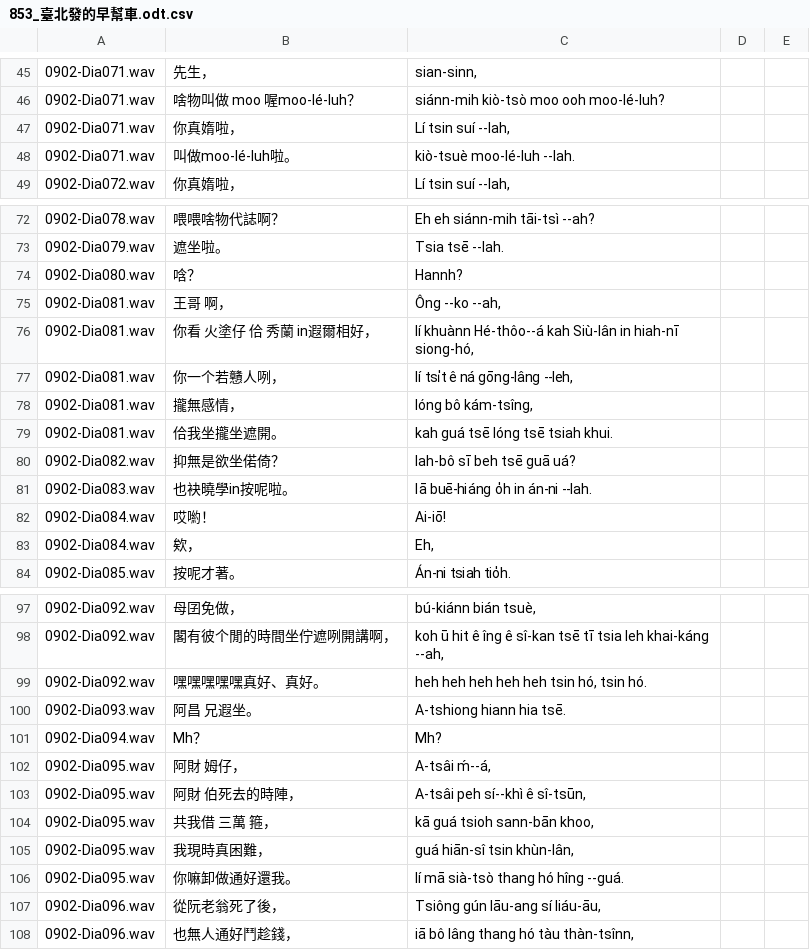
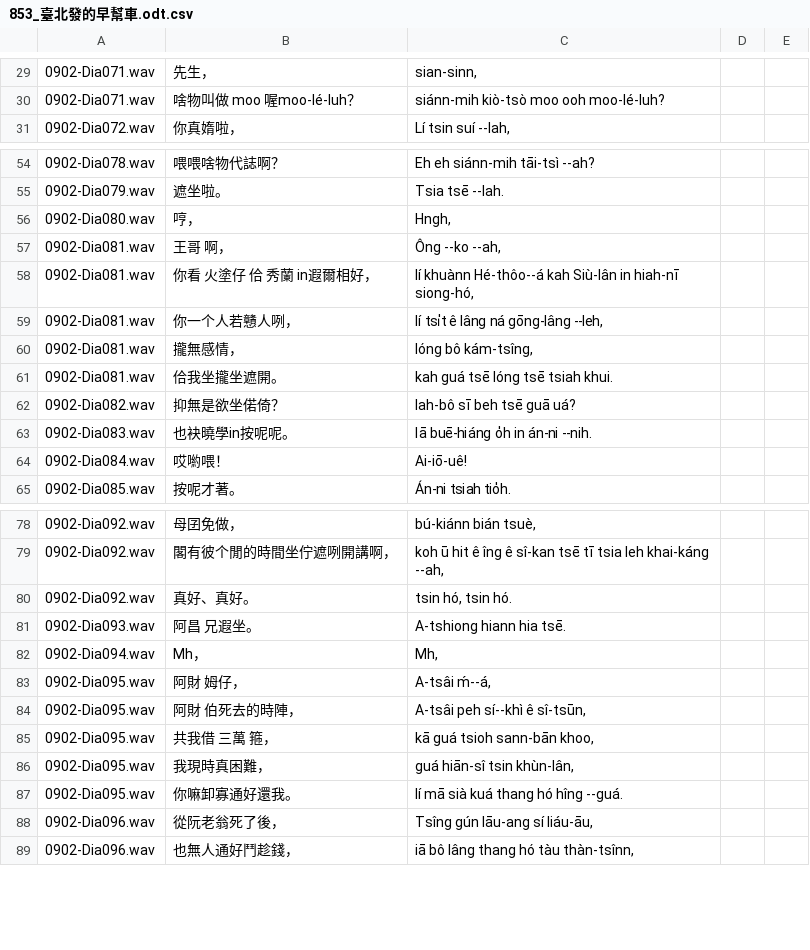
Before and after one commit to i3thuan5/SuiSiann-KauTui, a CSV file: csv_piansik/853_臺北發的早幫車.odt.csv, drawn as a sheet; only a part is shown, gaps mark what is left out; removed rows and columns are numbered as before the commit, all else as after; the diff covers the shown part only; the diff names each change by its address in the sheet, - before the commit and + after, or states it on an @@ line.

```diff
--- a/csv_piansik/853_臺北發的早幫車.odt.csv
+++ b/csv_piansik/853_臺北發的早幫車.odt.csv
-row 47: 0902-Dia071.wav | 你真媠啦， | Lí tsin suí --lah,
-row 48: 0902-Dia071.wav | 叫做moo-lé-luh啦。 | kiò-tsuè moo-lé-luh --lah.
-B56: 唅？
+B56: 哼，
-C56: Hannh?
+C56: Hngh,
-B59: 你一个若戇人咧，
+B59: 你一个人若戇人咧，
-C59: lí tsi̍t ê ná gōng-lâng --leh,
+C59: lí tsi̍t ê lâng ná gōng-lâng --leh,
-B63: 也袂曉學in按呢啦。
+B63: 也袂曉學in按呢呢。
-C63: Iā buē-hiáng o̍h in án-ni --lah.
+C63: Iā buē-hiáng o̍h in án-ni --nih.
-B64: 哎喲！
+B64: 哎喲喂！
-C64: Ai-iō!
+C64: Ai-iō-uê!
-row 83: 0902-Dia084.wav | 欸， | Eh,
-B80: 嘿嘿嘿嘿嘿真好、真好。
+B80: 真好、真好。
-C80: heh heh heh heh heh tsin hó, tsin hó.
+C80: tsin hó, tsin hó.
-B82: Mh？
+B82: Mh，
-C82: Mh?
+C82: Mh,
-B87: 你嘛卸做通好還我。
+B87: 你嘛卸寡通好還我。
-C87: lí mā sià-tsò thang hó hîng --guá.
+C87: lí mā sià kuá thang hó hîng --guá.
-C88: Tsiông gún lāu-ang sí liáu-āu,
+C88: Tsîng gún lāu-ang sí liáu-āu,
```
Also changed, not shown: 16 removed rows and 17 edited cells elsewhere in this file.
